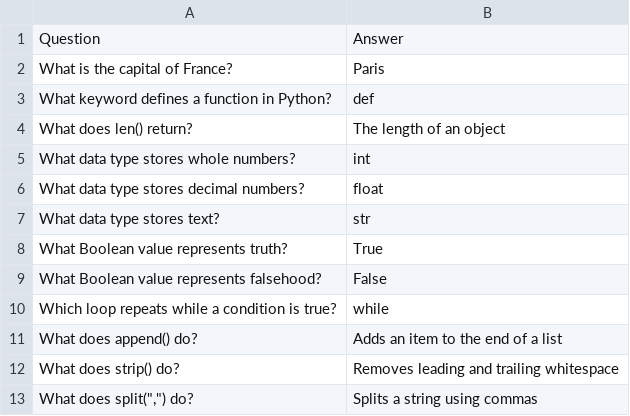
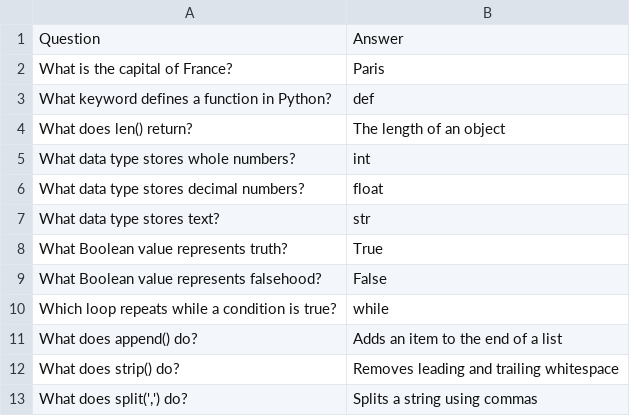
Before and after one commit to yeasthua/flashcard-tool, a CSV file: src/flashcard.csv, drawn as a sheet.

Commit message:
change double quotes on line 13

```diff
--- a/src/flashcard.csv
+++ b/src/flashcard.csv
@@ -12,2 +12,2 @@ What does append() do?;Adds an item to the end of a list
 What does strip() do?;Removes leading and trailing whitespace
-What does split(",") do?;Splits a string using commas
+What does split(',') do?;Splits a string using commas
```
